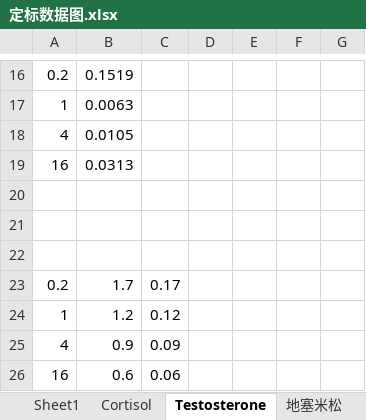
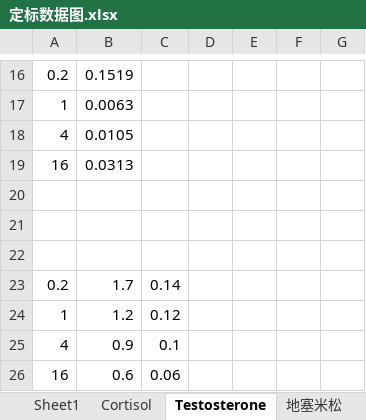
Before and after one commit to logfeng/MachineLearning, an Excel workbook: 定标数据图.xlsx, sheet Testosterone, drawn as a sheet; only a part is shown, gaps mark what is left out; values as stored, in another font and other column widths than the file's, no borders; charts and pictures not drawn; the diff names each change by its address in the sheet, - before the commit and + after, or states it on an @@ line.

```diff
--- a/定标数据图.xlsx (sheet Testosterone)
+++ b/定标数据图.xlsx (sheet Testosterone)
-C23: 0.17
+C23: 0.14
-C25: 0.09
+C25: 0.1
```
Also changed, not shown: sheet 地塞米松, sheet Cortisol, charts or pictures.
